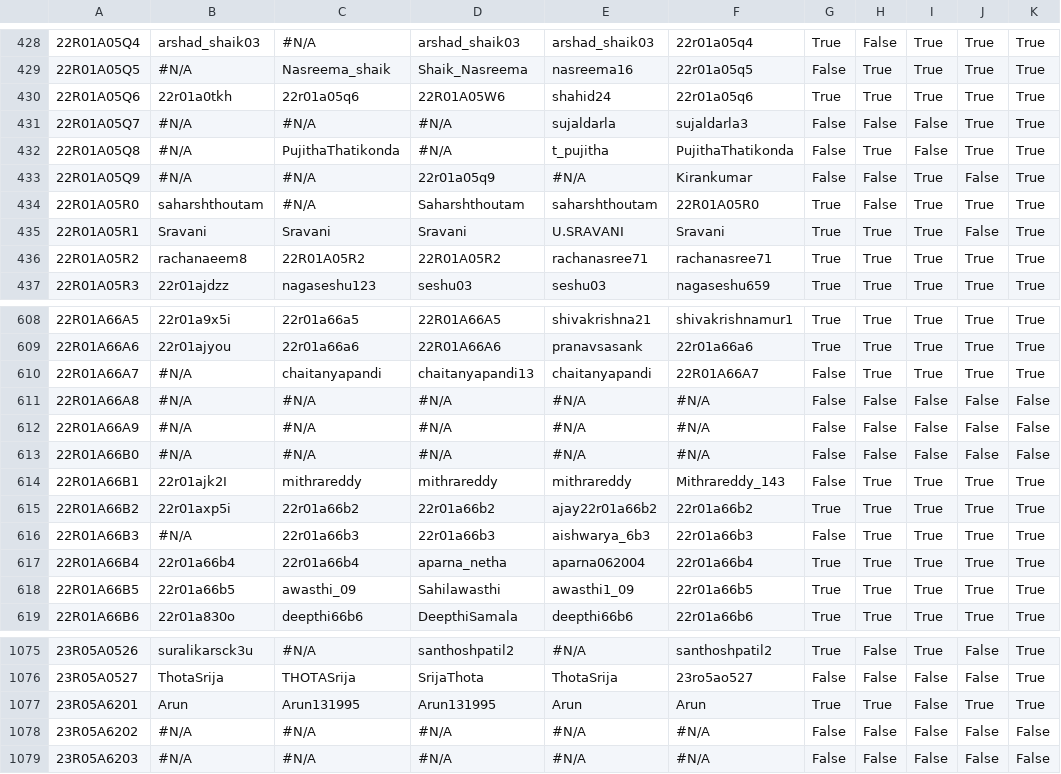
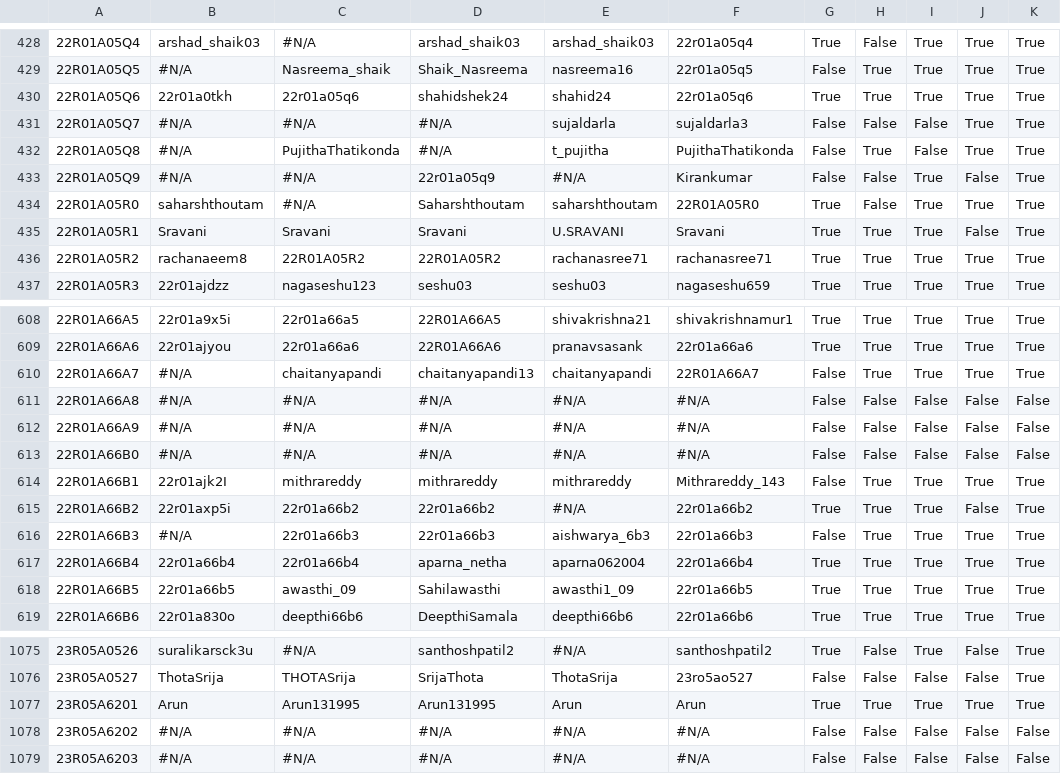
Before and after one commit to gabyah92/CMRIT2026Leaderboard, a CSV file: src/main/resources/participant_details.csv, drawn as a sheet; only a part is shown, gaps mark what is left out; the diff covers the shown part only; the diff names each change by its address in the sheet, - before the commit and + after, or states it on an @@ line.

```diff
--- a/src/main/resources/participant_details.csv
+++ b/src/main/resources/participant_details.csv
-D430: 22R01A05W6
+D430: shahidshek24
-E615: ajay22r01a66b2
+E615: #N/A
-J615: True
+J615: False
-I1077: False
+I1077: True
```
Also changed, not shown: 20 edited cells elsewhere in this file.
